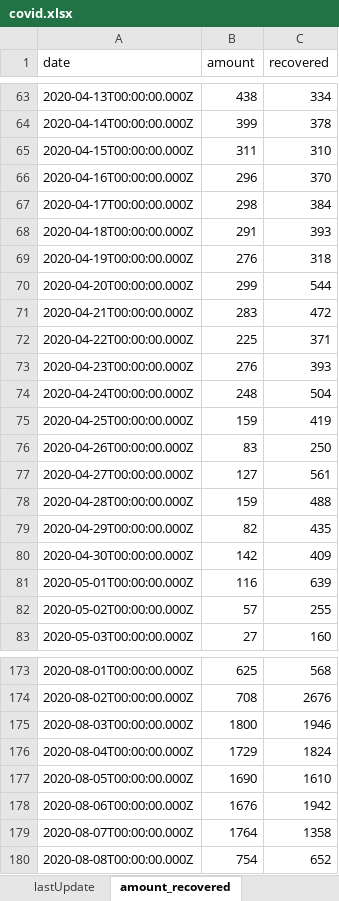
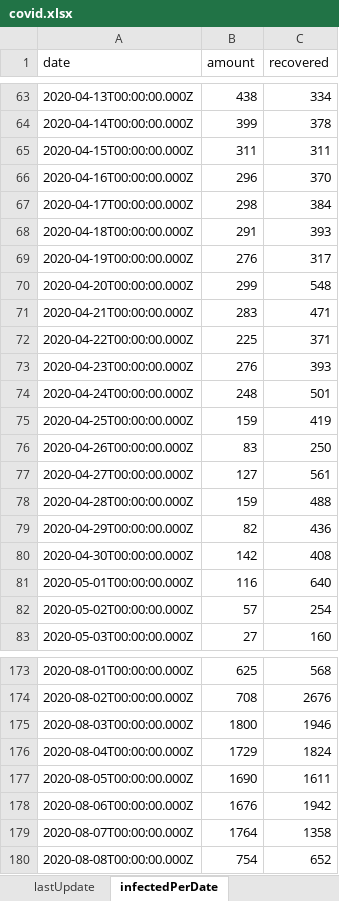
Before and after one commit to erasta/CovidDataIsrael, an Excel workbook: out/covid.xlsx, sheet infectedPerDate, drawn as a sheet; only a part is shown, gaps mark what is left out; values as stored, in another font and other column widths than the file's, no borders; the diff covers the shown part only; the diff names each change by its address in the sheet, - before the commit and + after, or states it on an @@ line.

```diff
--- a/out/covid.xlsx (sheet infectedPerDate)
+++ b/out/covid.xlsx (sheet infectedPerDate)
-sheet tab: amount_recovered
+sheet tab: infectedPerDate
-C65 (recovered): 310
+C65 (recovered): 311
-C69 (recovered): 318
+C69 (recovered): 317
-C70 (recovered): 544
+C70 (recovered): 548
-C71 (recovered): 472
+C71 (recovered): 471
-C74 (recovered): 504
+C74 (recovered): 501
-C79 (recovered): 435
+C79 (recovered): 436
-C80 (recovered): 409
+C80 (recovered): 408
-C81 (recovered): 639
+C81 (recovered): 640
-C82 (recovered): 255
+C82 (recovered): 254
-C177 (recovered): 1610
+C177 (recovered): 1611
```
Also changed, not shown: 1 added row and 38 edited cells elsewhere in this sheet, sheet contagionDataPerCityPublic, sheet patientsPerDate, sheet patientsPerDate10, sheet patientsPerDate17, sheet hospitalStatus, sheet doublingRate, 13 more sheets, other sheet tabs, 4 other files.
